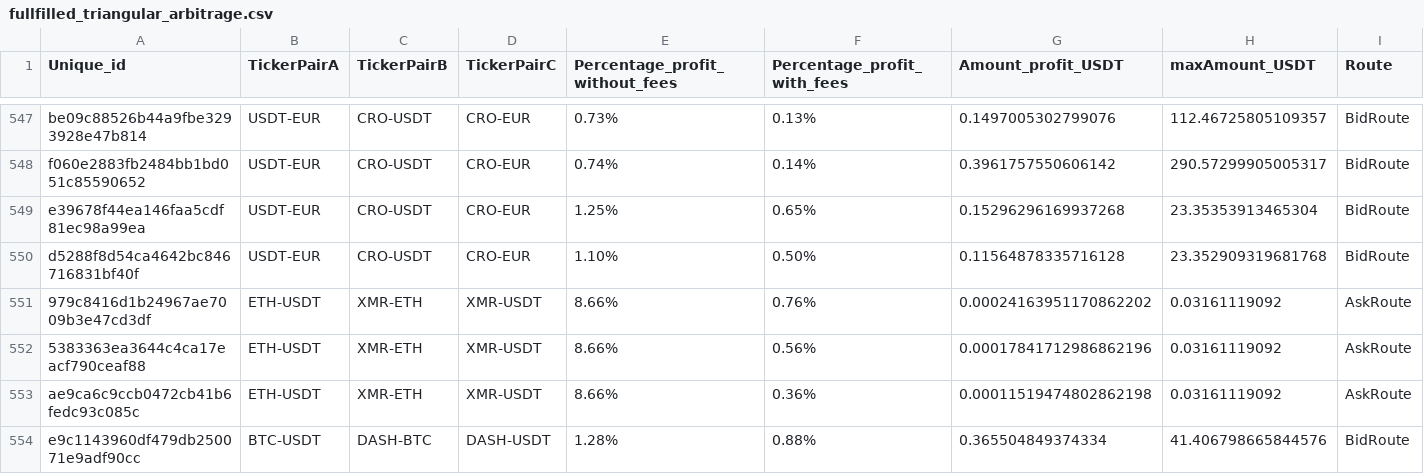
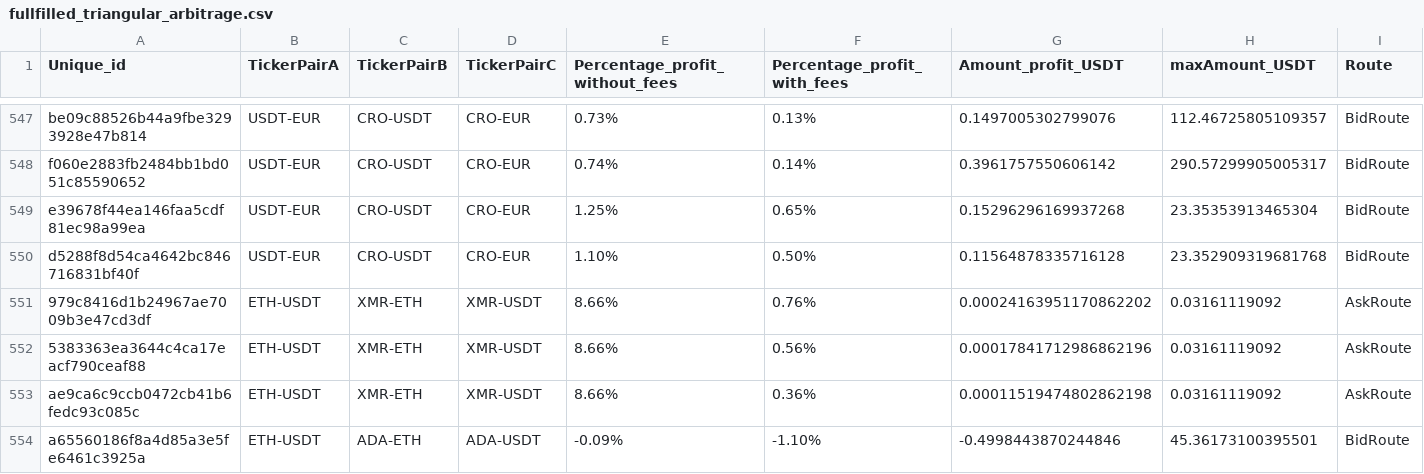
Before and after one commit to michail-sygk/triangular-arbitrage-crypto-bot, a CSV file: data/bittrex/fullfilled_triangular_arbitrage.csv, drawn as a sheet; only a part is shown, gaps mark what is left out; removed rows and columns are numbered as before the commit, all else as after; rows hold the shown columns only; the diff names each change by its address in the sheet, - before the commit and + after, or states it on an @@ line.

Commit message:
Fix issues with the maximum amounts

```diff
--- a/data/bittrex/fullfilled_triangular_arbitrage.csv
+++ b/data/bittrex/fullfilled_triangular_arbitrage.csv
-row 554: e9c1143960df479db250071e9adf90cc | BTC-USDT | DASH-BTC | DASH-USDT | 1.28% | 0.88% | 0.365504849374334 | 41.406798665844576 | BidRoute
+row 554: a65560186f8a4d85a3e5fe6461c3925a | ETH-USDT | ADA-ETH | ADA-USDT | -0.09% | -1.10% | -0.4998443870244846 | 45.36173100395501 | BidRoute
```
Also changed, not shown: 1 other file.
